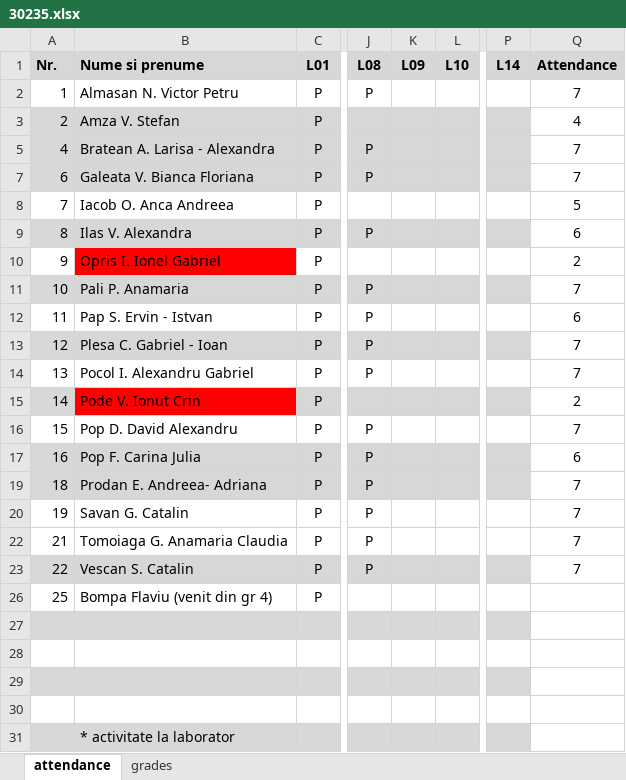
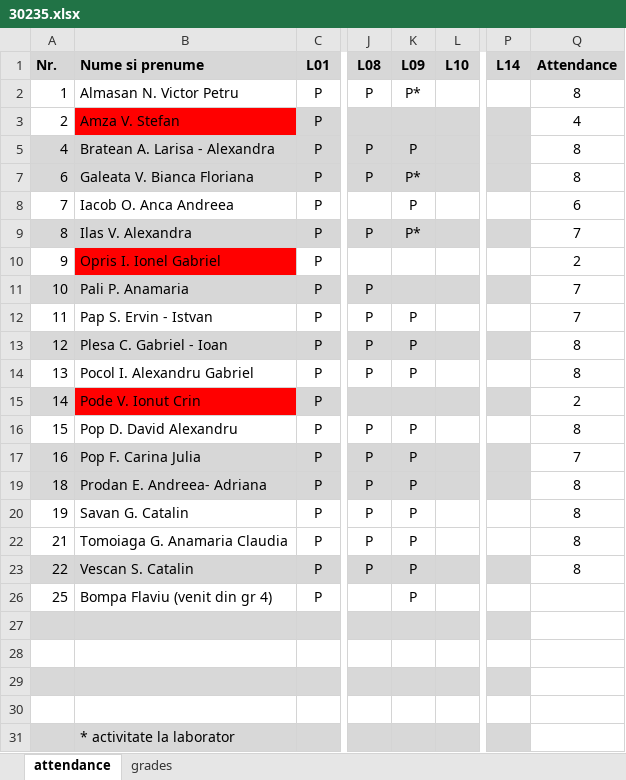
Before and after one commit to kittyrad/laborator1, an Excel workbook: src/resources/30235.xlsx, sheet attendance, drawn as a sheet; only a part is shown, gaps mark what is left out; values as stored, in another font and other column widths than the file's, no borders; conditional formats and table styles not drawn; the diff names each change by its address in the sheet, - before the commit and + after, or states it on an @@ line.

```diff
--- a/src/resources/30235.xlsx (sheet attendance)
+++ b/src/resources/30235.xlsx (sheet attendance)
-K2 (L09): (empty)
+K2 (L09): P*
-Q2 (Attendance): 7
+Q2 (Attendance): 8
-A3 fill: #D8D8D8
+A3 fill: none
-B3 fill: #D7D7D7
+B3 fill: #FF0000
-K5 (L09): (empty)
+K5 (L09): P
-Q5 (Attendance): 7
+Q5 (Attendance): 8
-K7 (L09): (empty)
+K7 (L09): P*
-Q7 (Attendance): 7
+Q7 (Attendance): 8
-K8 (L09): (empty)
+K8 (L09): P
-Q8 (Attendance): 5
+Q8 (Attendance): 6
-K9 (L09): (empty)
+K9 (L09): P*
-Q9 (Attendance): 6
+Q9 (Attendance): 7
-K12:K14 (L09): (empty)
+K12:K14 (L09): P
-Q12 (Attendance): 6
+Q12 (Attendance): 7
-Q13:Q14 (Attendance): 7
+Q13:Q14 (Attendance): 8
-K16:K17 (L09): (empty)
+K16:K17 (L09): P
-Q16 (Attendance): 7
+Q16 (Attendance): 8
-Q17 (Attendance): 6
+Q17 (Attendance): 7
-K19:K20 (L09): (empty)
+K19:K20 (L09): P
-Q19:Q20 (Attendance): 7
+Q19:Q20 (Attendance): 8
-K22:K23 (L09): (empty)
+K22:K23 (L09): P
-Q22:Q23 (Attendance): 7
+Q22:Q23 (Attendance): 8
-K26 (L09): (empty)
+K26 (L09): P
```
Also changed, not shown: sheet grades.
